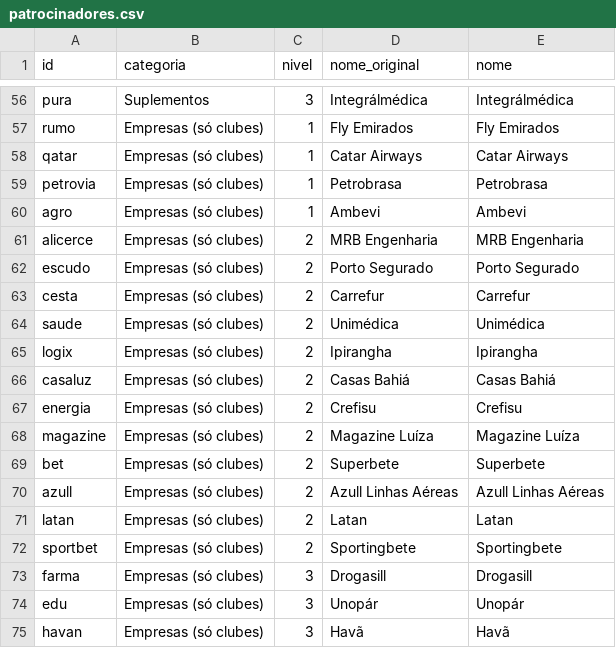
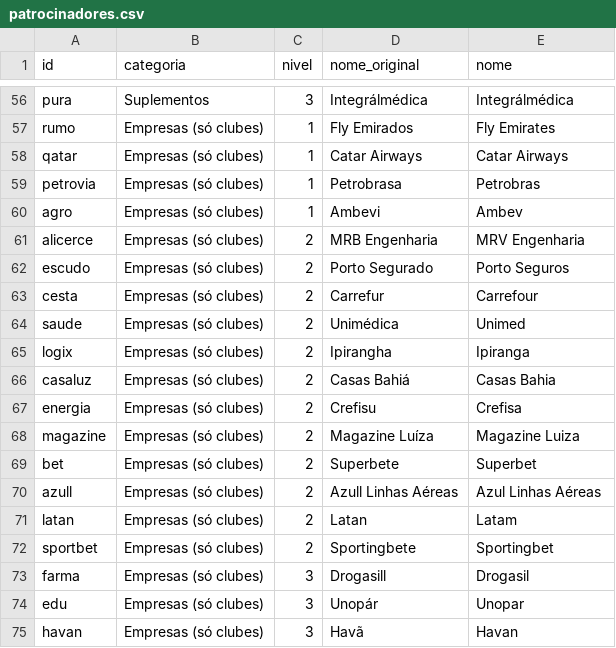
Before and after one commit to teocles31/football-agent-manager, a CSV file: planilha/patrocinadores.csv, drawn as a sheet; only a part is shown, gaps mark what is left out; the diff covers the shown part only; the diff names each change by its address in the sheet, - before the commit and + after, or states it on an @@ line.

```diff
--- a/planilha/patrocinadores.csv
+++ b/planilha/patrocinadores.csv
-E57 (nome): Fly Emirados
+E57 (nome): Fly Emirates
-E59 (nome): Petrobrasa
+E59 (nome): Petrobras
-E60 (nome): Ambevi
+E60 (nome): Ambev
-E61 (nome): MRB Engenharia
+E61 (nome): MRV Engenharia
-E62 (nome): Porto Segurado
+E62 (nome): Porto Seguros
-E63 (nome): Carrefur
+E63 (nome): Carrefour
-E64 (nome): Unimédica
+E64 (nome): Unimed
-E65 (nome): Ipirangha
+E65 (nome): Ipiranga
-E66 (nome): Casas Bahiá
+E66 (nome): Casas Bahia
-E67 (nome): Crefisu
+E67 (nome): Crefisa
-E68 (nome): Magazine Luíza
+E68 (nome): Magazine Luiza
-E69 (nome): Superbete
+E69 (nome): Superbet
-E70 (nome): Azull Linhas Aéreas
+E70 (nome): Azul Linhas Aéreas
-E71 (nome): Latan
+E71 (nome): Latam
-E72 (nome): Sportingbete
+E72 (nome): Sportingbet
-E73 (nome): Drogasill
+E73 (nome): Drogasil
-E74 (nome): Unopár
+E74 (nome): Unopar
-E75 (nome): Havã
+E75 (nome): Havan
```
Also changed, not shown: 51 edited cells elsewhere in this file.
